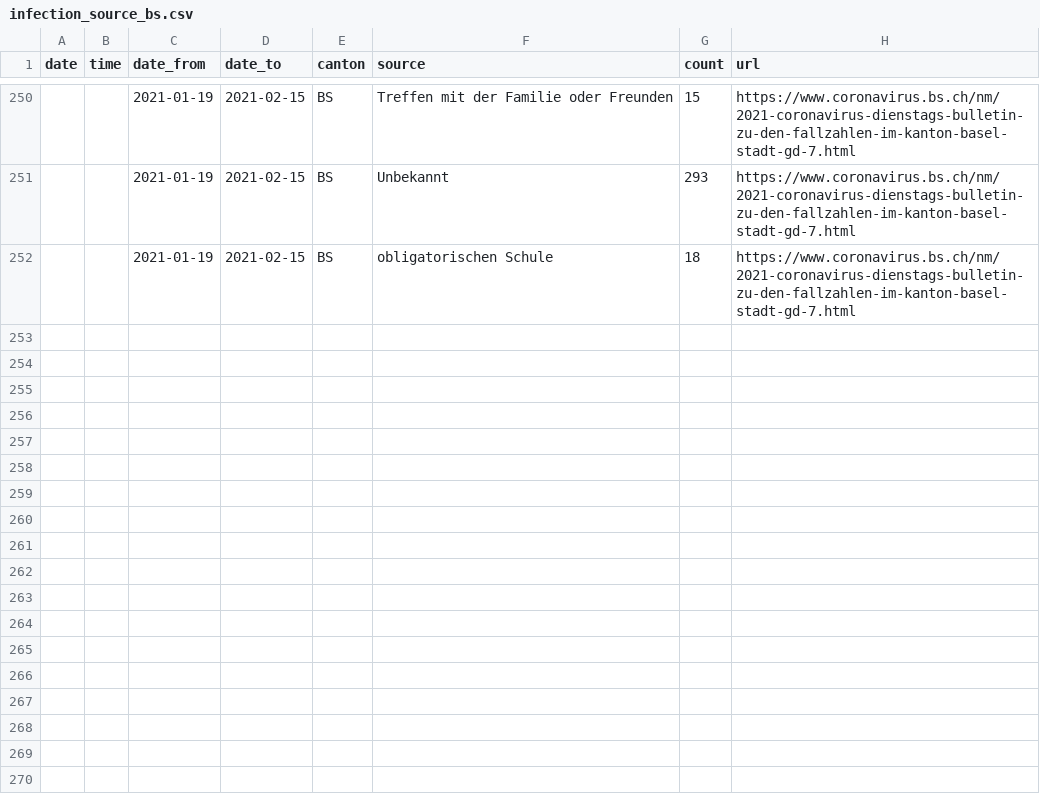
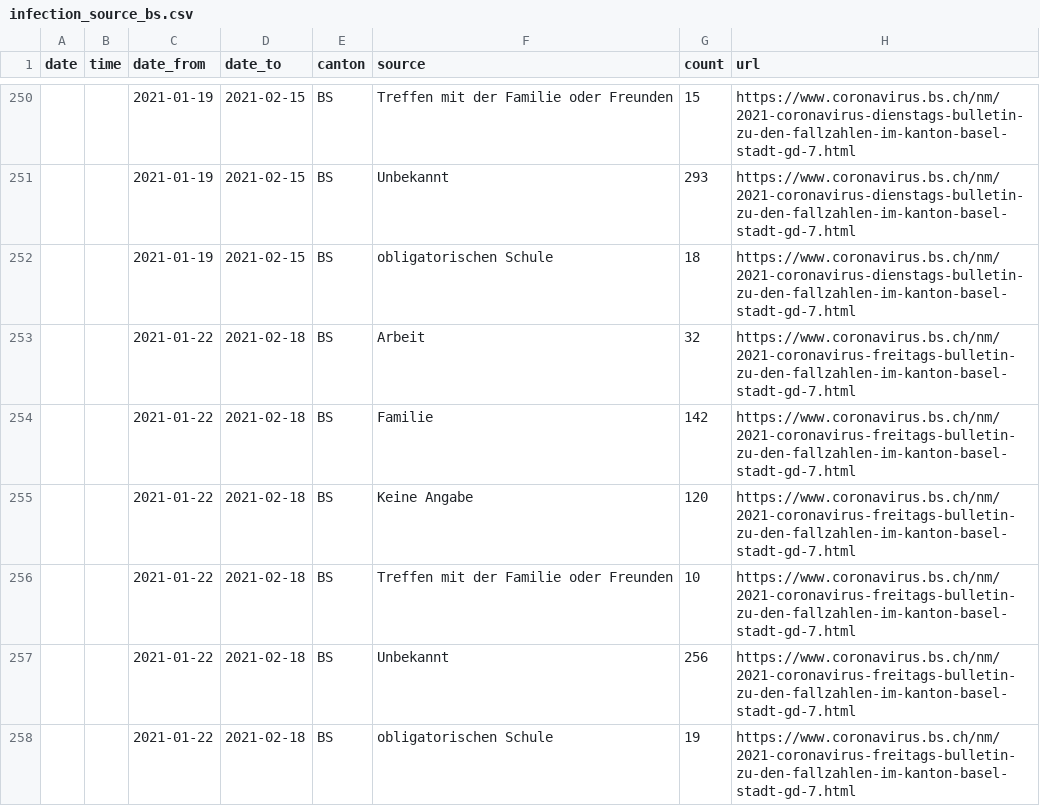
Before and after one commit to maekke/infection_source, a CSV file: infection_source_bs.csv, drawn as a sheet; only a part is shown, gaps mark what is left out; the diff names each change by its address in the sheet, - before the commit and + after, or states it on an @@ line.

Commit message:
Automatic update of infection source data

```diff
--- a/infection_source_bs.csv
+++ b/infection_source_bs.csv
+row 253:  |  | 2021-01-22 | 2021-02-18 | BS | Arbeit | 32 | https://www.coronavirus.bs.ch/nm/2021-coronavirus-freitags-bulletin-zu-den-fallzahlen-im-kanton-basel-stadt-gd-7.html
+row 254:  |  | 2021-01-22 | 2021-02-18 | BS | Familie | 142 | https://www.coronavirus.bs.ch/nm/2021-coronavirus-freitags-bulletin-zu-den-fallzahlen-im-kanton-basel-stadt-gd-7.html
+row 255:  |  | 2021-01-22 | 2021-02-18 | BS | Keine Angabe | 120 | https://www.coronavirus.bs.ch/nm/2021-coronavirus-freitags-bulletin-zu-den-fallzahlen-im-kanton-basel-stadt-gd-7.html
+row 256:  |  | 2021-01-22 | 2021-02-18 | BS | Treffen mit der Familie oder Freunden | 10 | https://www.coronavirus.bs.ch/nm/2021-coronavirus-freitags-bulletin-zu-den-fallzahlen-im-kanton-basel-stadt-gd-7.html
+row 257:  |  | 2021-01-22 | 2021-02-18 | BS | Unbekannt | 256 | https://www.coronavirus.bs.ch/nm/2021-coronavirus-freitags-bulletin-zu-den-fallzahlen-im-kanton-basel-stadt-gd-7.html
+row 258:  |  | 2021-01-22 | 2021-02-18 | BS | obligatorischen Schule | 19 | https://www.coronavirus.bs.ch/nm/2021-coronavirus-freitags-bulletin-zu-den-fallzahlen-im-kanton-basel-stadt-gd-7.html
```
